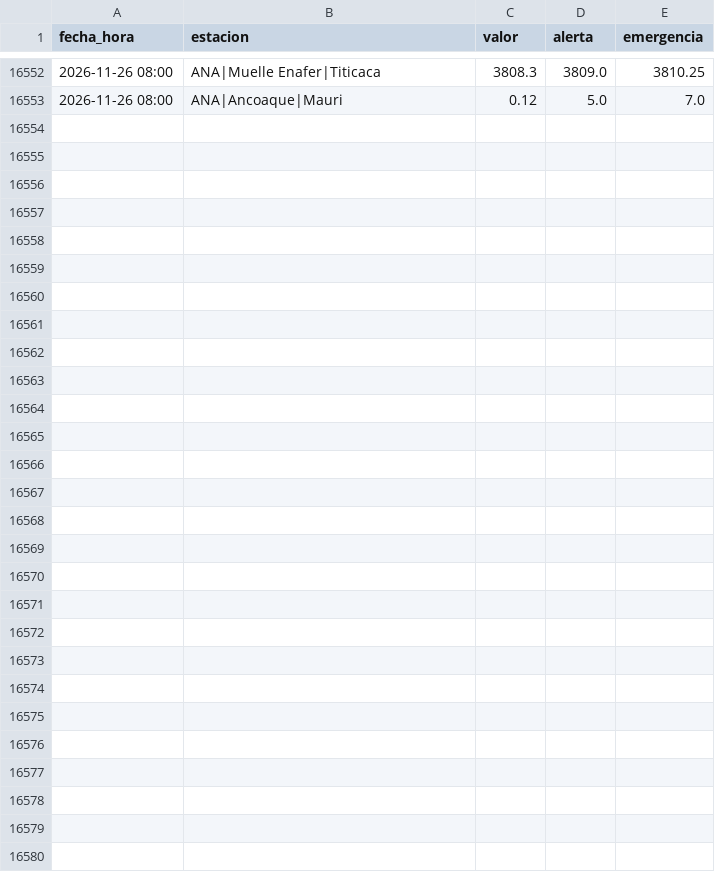
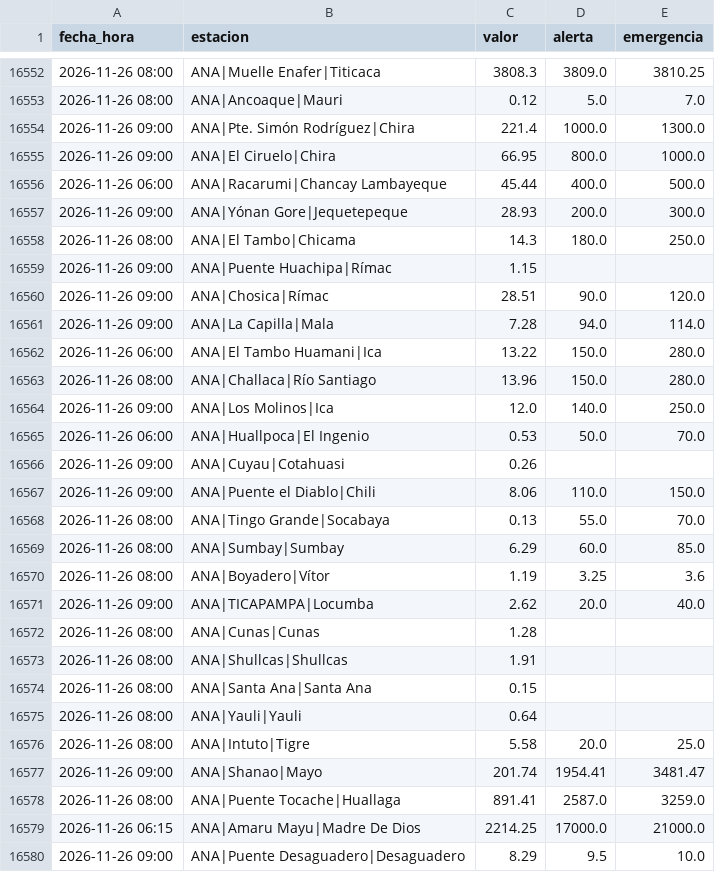
Before and after one commit to andresffigueroaa-blip/ensoperu, a CSV file: sitio/datos/rios/historial_estaciones.csv, drawn as a sheet; only a part is shown, gaps mark what is left out; the diff names each change by its address in the sheet, - before the commit and + after, or states it on an @@ line.

Commit message:
datos: avisos y comunicados desde el Perú 2026-11-26

```diff
--- a/sitio/datos/rios/historial_estaciones.csv
+++ b/sitio/datos/rios/historial_estaciones.csv
+row 16554: 2026-11-26 09:00 | ANA|Pte. Simón Rodríguez|Chira | 221.4 | 1000.0 | 1300.0
+row 16555: 2026-11-26 09:00 | ANA|El Ciruelo|Chira | 66.95 | 800.0 | 1000.0
+row 16556: 2026-11-26 06:00 | ANA|Racarumi|Chancay Lambayeque | 45.44 | 400.0 | 500.0
+row 16557: 2026-11-26 09:00 | ANA|Yónan Gore|Jequetepeque | 28.93 | 200.0 | 300.0
+row 16558: 2026-11-26 08:00 | ANA|El Tambo|Chicama | 14.3 | 180.0 | 250.0
+row 16559: 2026-11-26 09:00 | ANA|Puente Huachipa|Rímac | 1.15
+row 16560: 2026-11-26 09:00 | ANA|Chosica|Rímac | 28.51 | 90.0 | 120.0
+row 16561: 2026-11-26 09:00 | ANA|La Capilla|Mala | 7.28 | 94.0 | 114.0
+row 16562: 2026-11-26 06:00 | ANA|El Tambo Huamani|Ica | 13.22 | 150.0 | 280.0
+row 16563: 2026-11-26 08:00 | ANA|Challaca|Río Santiago | 13.96 | 150.0 | 280.0
+row 16564: 2026-11-26 09:00 | ANA|Los Molinos|Ica | 12.0 | 140.0 | 250.0
+row 16565: 2026-11-26 06:00 | ANA|Huallpoca|El Ingenio | 0.53 | 50.0 | 70.0
+row 16566: 2026-11-26 09:00 | ANA|Cuyau|Cotahuasi | 0.26
+row 16567: 2026-11-26 09:00 | ANA|Puente el Diablo|Chili | 8.06 | 110.0 | 150.0
+row 16568: 2026-11-26 08:00 | ANA|Tingo Grande|Socabaya | 0.13 | 55.0 | 70.0
+row 16569: 2026-11-26 08:00 | ANA|Sumbay|Sumbay | 6.29 | 60.0 | 85.0
+row 16570: 2026-11-26 08:00 | ANA|Boyadero|Vítor | 1.19 | 3.25 | 3.6
+row 16571: 2026-11-26 09:00 | ANA|TICAPAMPA|Locumba | 2.62 | 20.0 | 40.0
+row 16572: 2026-11-26 08:00 | ANA|Cunas|Cunas | 1.28
+row 16573: 2026-11-26 08:00 | ANA|Shullcas|Shullcas | 1.91
+row 16574: 2026-11-26 08:00 | ANA|Santa Ana|Santa Ana | 0.15
+row 16575: 2026-11-26 08:00 | ANA|Yauli|Yauli | 0.64
+row 16576: 2026-11-26 08:00 | ANA|Intuto|Tigre | 5.58 | 20.0 | 25.0
+row 16577: 2026-11-26 09:00 | ANA|Shanao|Mayo | 201.74 | 1954.41 | 3481.47
+row 16578: 2026-11-26 08:00 | ANA|Puente Tocache|Huallaga | 891.41 | 2587.0 | 3259.0
+row 16579: 2026-11-26 06:15 | ANA|Amaru Mayu|Madre De Dios | 2214.25 | 17000.0 | 21000.0
+row 16580: 2026-11-26 09:00 | ANA|Puente Desaguadero|Desaguadero | 8.29 | 9.5 | 10.0
```
Also changed, not shown: sitio/datos/rios/historial.csv, 10 other files.
